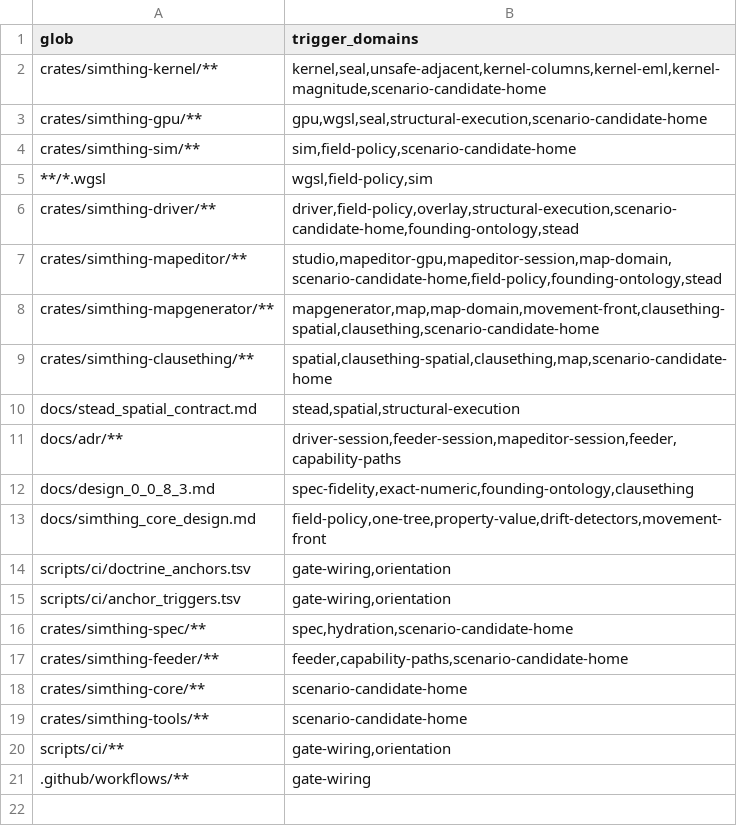
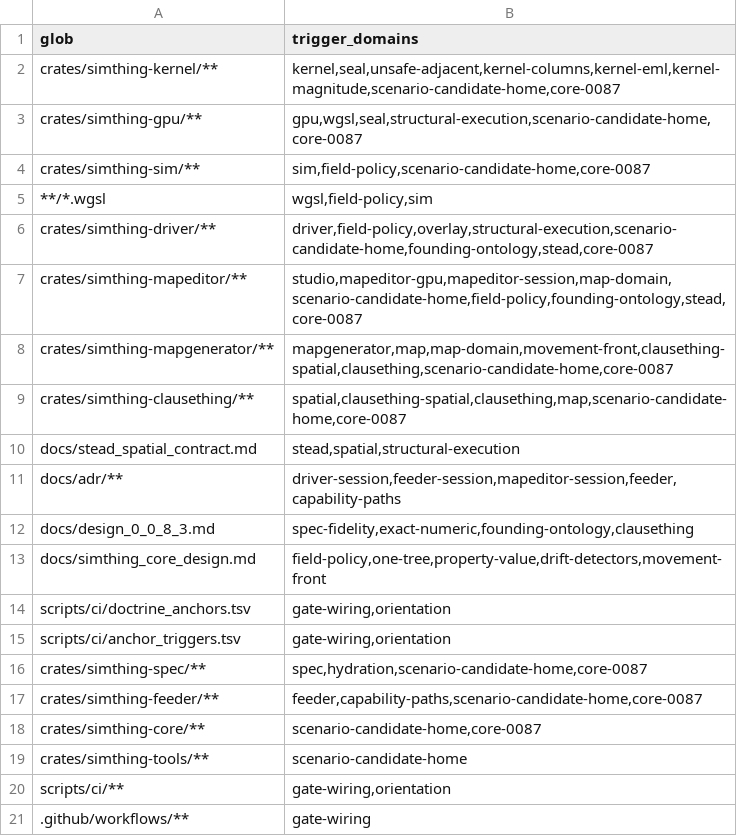
Before and after one commit to khorum08/SimThing, a TSV file: scripts/ci/anchor_triggers.tsv, drawn as a sheet.

```diff
--- a/scripts/ci/anchor_triggers.tsv
+++ b/scripts/ci/anchor_triggers.tsv
@@ -1,10 +1,10 @@
 glob	trigger_domains
-crates/simthing-kernel/**	kernel,seal,unsafe-adjacent,kernel-columns,kernel-eml,kernel-magnitude,scenario-candidate-home
-crates/simthing-gpu/**	gpu,wgsl,seal,structural-execution,scenario-candidate-home
-crates/simthing-sim/**	sim,field-policy,scenario-candidate-home
+crates/simthing-kernel/**	kernel,seal,unsafe-adjacent,kernel-columns,kernel-eml,kernel-magnitude,scenario-candidate-home,core-0087
+crates/simthing-gpu/**	gpu,wgsl,seal,structural-execution,scenario-candidate-home,core-0087
+crates/simthing-sim/**	sim,field-policy,scenario-candidate-home,core-0087
 **/*.wgsl	wgsl,field-policy,sim
-crates/simthing-driver/**	driver,field-policy,overlay,structural-execution,scenario-candidate-home,founding-ontology,stead
-crates/simthing-mapeditor/**	studio,mapeditor-gpu,mapeditor-session,map-domain,scenario-candidate-home,field-policy,founding-ontology,stead
-crates/simthing-mapgenerator/**	mapgenerator,map,map-domain,movement-front,clausething-spatial,clausething,scenario-candidate-home
-crates/simthing-clausething/**	spatial,clausething-spatial,clausething,map,scenario-candidate-home
+crates/simthing-driver/**	driver,field-policy,overlay,structural-execution,scenario-candidate-home,founding-ontology,stead,core-0087
+crates/simthing-mapeditor/**	studio,mapeditor-gpu,mapeditor-session,map-domain,scenario-candidate-home,field-policy,founding-ontology,stead,core-0087
+crates/simthing-mapgenerator/**	mapgenerator,map,map-domain,movement-front,clausething-spatial,clausething,scenario-candidate-home,core-0087
+crates/simthing-clausething/**	spatial,clausething-spatial,clausething,map,scenario-candidate-home,core-0087
 docs/stead_spatial_contract.md	stead,spatial,structural-execution
@@ -15,5 +15,5 @@ scripts/ci/doctrine_anchors.tsv	gate-wiring,orientation
 scripts/ci/anchor_triggers.tsv	gate-wiring,orientation
-crates/simthing-spec/**	spec,hydration,scenario-candidate-home
-crates/simthing-feeder/**	feeder,capability-paths,scenario-candidate-home
-crates/simthing-core/**	scenario-candidate-home
+crates/simthing-spec/**	spec,hydration,scenario-candidate-home,core-0087
+crates/simthing-feeder/**	feeder,capability-paths,scenario-candidate-home,core-0087
+crates/simthing-core/**	scenario-candidate-home,core-0087
 crates/simthing-tools/**	scenario-candidate-home
```
Also changed, not shown: scripts/ci/doc_budget_baseline.tsv, scripts/ci/doctrine_anchors.tsv, 3 other files.
